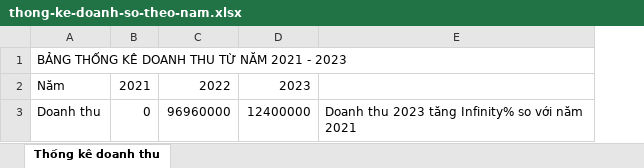
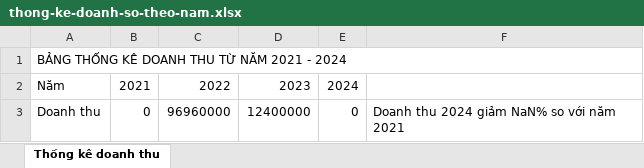
Before and after one commit to AnhHoangQuach/elearning-be, an Excel workbook: src/public/statistics/thong-ke-doanh-so-theo-nam.xlsx, sheet Thống kê doanh thu, drawn as a sheet; values as stored, in another font and other column widths than the file's, no borders; removed rows and columns are numbered as before the commit, all else as after; the diff names each change by its address in the sheet, - before the commit and + after, or states it on an @@ line.

```diff
--- a/src/public/statistics/thong-ke-doanh-so-theo-nam.xlsx (sheet Thống kê doanh thu)
+++ b/src/public/statistics/thong-ke-doanh-so-theo-nam.xlsx (sheet Thống kê doanh thu)
-column E, row 3: Doanh thu 2023 tăng Infinity% so với năm 2021
+column E, rows 2-3: 2024 | 0
+column F, row 3: Doanh thu 2024 giảm NaN% so với năm 2021
-A1: BẢNG THỐNG KÊ DOANH THU TỪ NĂM 2021 - 2023
+A1: BẢNG THỐNG KÊ DOANH THU TỪ NĂM 2021 - 2024
```
Also changed, not shown: src/public/samples/create-multiple-account.xlsx, src/public/statistics/thong-ke-doanh-so-theo-ngay.xlsx, 3 other files.
